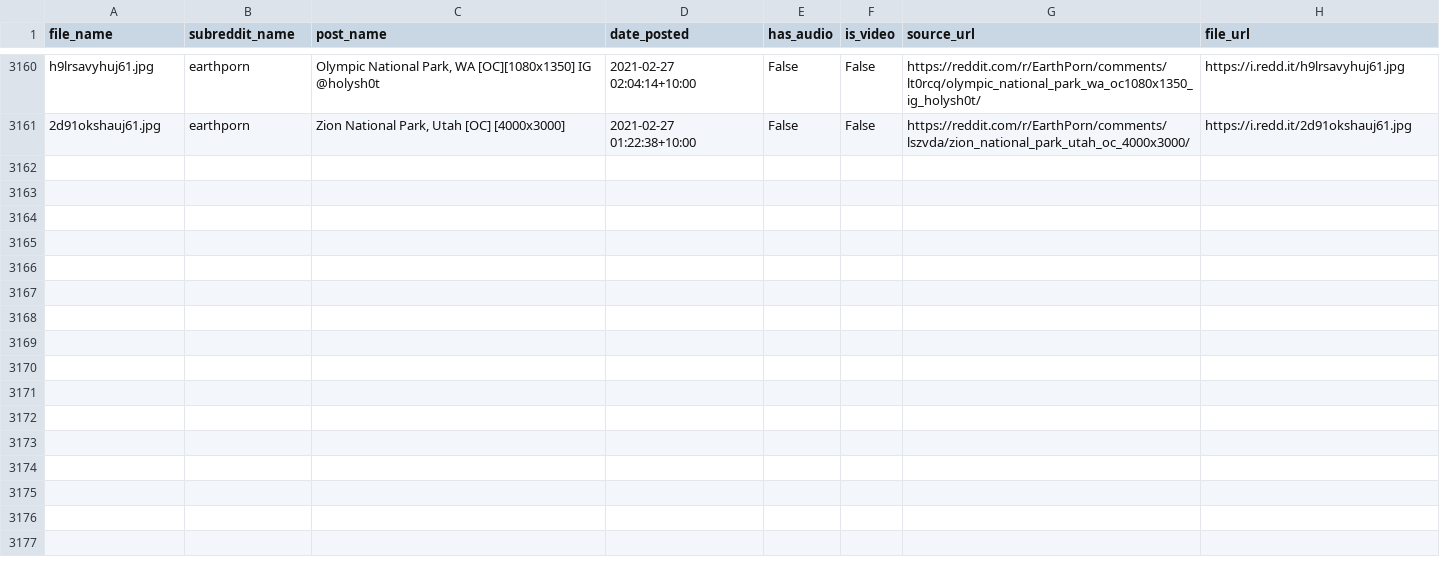
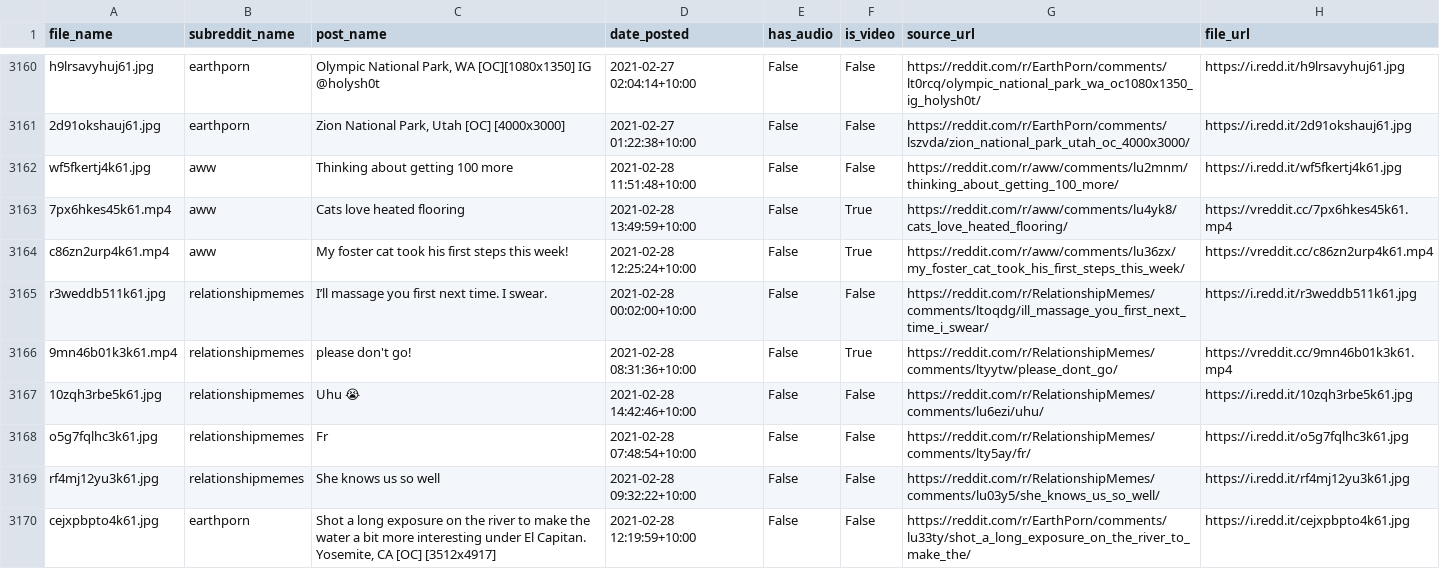
Before and after one commit to atindersanghera/atindersanghera.github.io, a CSV file: assets/images/scrape_file_collection/reddit_database.csv, drawn as a sheet; only a part is shown, gaps mark what is left out; the diff covers the shown part only; the diff names each change by its address in the sheet, - before the commit and + after, or states it on an @@ line.

Commit message:
maps and image update:  Mon 01/03 -  9:30

```diff
--- a/assets/images/scrape_file_collection/reddit_database.csv
+++ b/assets/images/scrape_file_collection/reddit_database.csv
+row 3162: wf5fkertj4k61.jpg | aww | Thinking about getting 100 more | 2021-02-28 11:51:48+10:00 | False | False | https://reddit.com/r/aww/comments/lu2mnm/thinking_about_getting_100_more/ | https://i.redd.it/wf5fkertj4k61.jpg
+row 3163: 7px6hkes45k61.mp4 | aww | Cats love heated flooring | 2021-02-28 13:49:59+10:00 | False | True | https://reddit.com/r/aww/comments/lu4yk8/cats_love_heated_flooring/ | https://vreddit.cc/7px6hkes45k61.mp4
+row 3164: c86zn2urp4k61.mp4 | aww | My foster cat took his first steps this week! | 2021-02-28 12:25:24+10:00 | False | True | https://reddit.com/r/aww/comments/lu36zx/my_foster_cat_took_his_first_steps_this_week/ | https://vreddit.cc/c86zn2urp4k61.mp4
+row 3165: r3weddb511k61.jpg | relationshipmemes | I’ll massage you first next time. I swear. | 2021-02-28 00:02:00+10:00 | False | False | https://reddit.com/r/RelationshipMemes/comments/ltoqdg/ill_massage_you_first_next_time_i_swear/ | https://i.redd.it/r3weddb511k61.jpg
+row 3166: 9mn46b01k3k61.mp4 | relationshipmemes | please don't go! | 2021-02-28 08:31:36+10:00 | False | True | https://reddit.com/r/RelationshipMemes/comments/ltyytw/please_dont_go/ | https://vreddit.cc/9mn46b01k3k61.mp4
+row 3167: 10zqh3rbe5k61.jpg | relationshipmemes | Uhu 😭 | 2021-02-28 14:42:46+10:00 | False | False | https://reddit.com/r/RelationshipMemes/comments/lu6ezi/uhu/ | https://i.redd.it/10zqh3rbe5k61.jpg
+row 3168: o5g7fqlhc3k61.jpg | relationshipmemes | Fr | 2021-02-28 07:48:54+10:00 | False | False | https://reddit.com/r/RelationshipMemes/comments/lty5ay/fr/ | https://i.redd.it/o5g7fqlhc3k61.jpg
+row 3169: rf4mj12yu3k61.jpg | relationshipmemes | She knows us so well | 2021-02-28 09:32:22+10:00 | False | False | https://reddit.com/r/RelationshipMemes/comments/lu03y5/she_knows_us_so_well/ | https://i.redd.it/rf4mj12yu3k61.jpg
+row 3170: cejxpbpto4k61.jpg | earthporn | Shot a long exposure on the river to make the water a bit more interesting under El Capitan. Yosemite, CA [OC] [3512x4917] | 2021-02-28 12:19:59+10:00 | False | False | https://reddit.com/r/EarthPorn/comments/lu33ty/shot_a_long_exposure_on_the_river_to_make_the/ | https://i.redd.it/cejxpbpto4k61.jpg
```
Also changed, not shown: 9 added rows elsewhere in this file, 8 other files.
